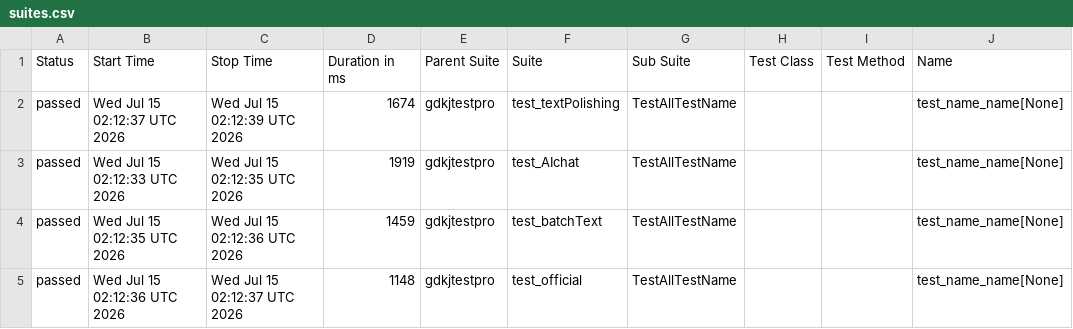
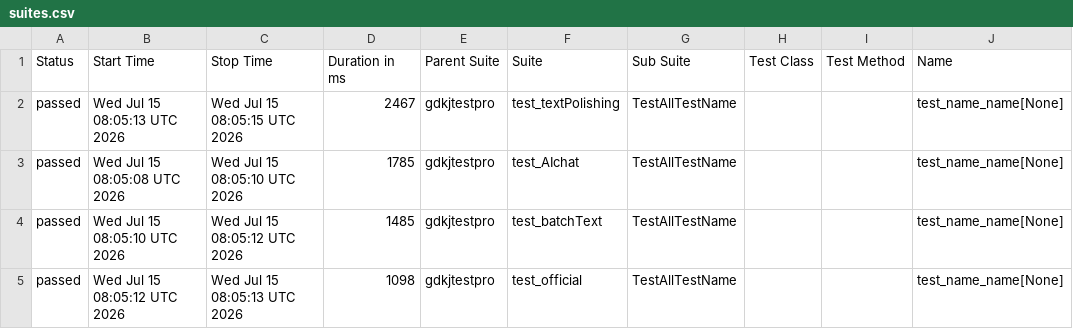
Before and after one commit to cmd-is-xka/gdkj, a CSV file: data/suites.csv, drawn as a sheet; only a part is shown; the diff names each change by its address in the sheet, - before the commit and + after, or states it on an @@ line.

```diff
--- a/data/suites.csv
+++ b/data/suites.csv
-B2 (Start Time): Wed Jul 15 02:12:37 UTC 2026
+B2 (Start Time): Wed Jul 15 08:05:13 UTC 2026
-C2 (Stop Time): Wed Jul 15 02:12:39 UTC 2026
+C2 (Stop Time): Wed Jul 15 08:05:15 UTC 2026
-D2 (Duration in ms): 1674
+D2 (Duration in ms): 2467
-B3 (Start Time): Wed Jul 15 02:12:33 UTC 2026
+B3 (Start Time): Wed Jul 15 08:05:08 UTC 2026
-C3 (Stop Time): Wed Jul 15 02:12:35 UTC 2026
+C3 (Stop Time): Wed Jul 15 08:05:10 UTC 2026
-D3 (Duration in ms): 1919
+D3 (Duration in ms): 1785
-B4 (Start Time): Wed Jul 15 02:12:35 UTC 2026
+B4 (Start Time): Wed Jul 15 08:05:10 UTC 2026
-C4 (Stop Time): Wed Jul 15 02:12:36 UTC 2026
+C4 (Stop Time): Wed Jul 15 08:05:12 UTC 2026
-D4 (Duration in ms): 1459
+D4 (Duration in ms): 1485
-B5 (Start Time): Wed Jul 15 02:12:36 UTC 2026
+B5 (Start Time): Wed Jul 15 08:05:12 UTC 2026
-C5 (Stop Time): Wed Jul 15 02:12:37 UTC 2026
+C5 (Stop Time): Wed Jul 15 08:05:13 UTC 2026
-D5 (Duration in ms): 1148
+D5 (Duration in ms): 1098
```
Also changed, not shown: 22 other files.
